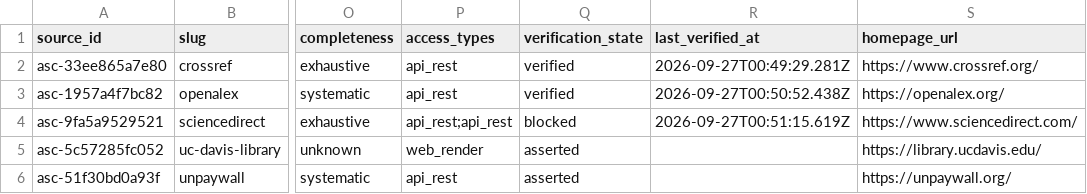
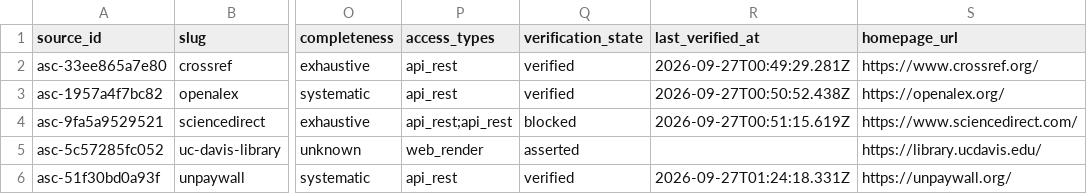
Before and after one commit to Ellian-Eorwyn/authority, a CSV file: registries/scholarly/sources.csv, drawn as a sheet; only a part is shown, gaps mark what is left out; the diff names each change by its address in the sheet, - before the commit and + after, or states it on an @@ line.

```diff
--- a/registries/scholarly/sources.csv
+++ b/registries/scholarly/sources.csv
-Q6 (verification_state): asserted
+Q6 (verification_state): verified
-R6 (last_verified_at): (empty)
+R6 (last_verified_at): 2026-09-27T01:24:18.331Z
```
Also changed, not shown: 11 other files.
